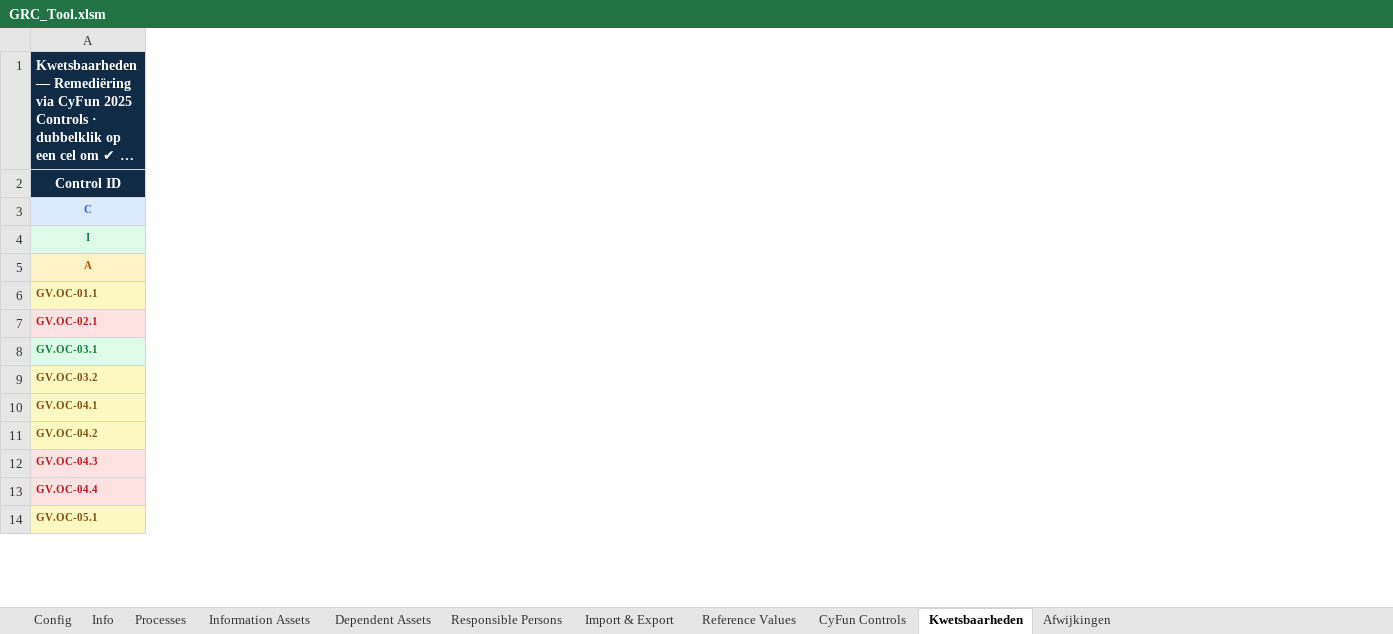
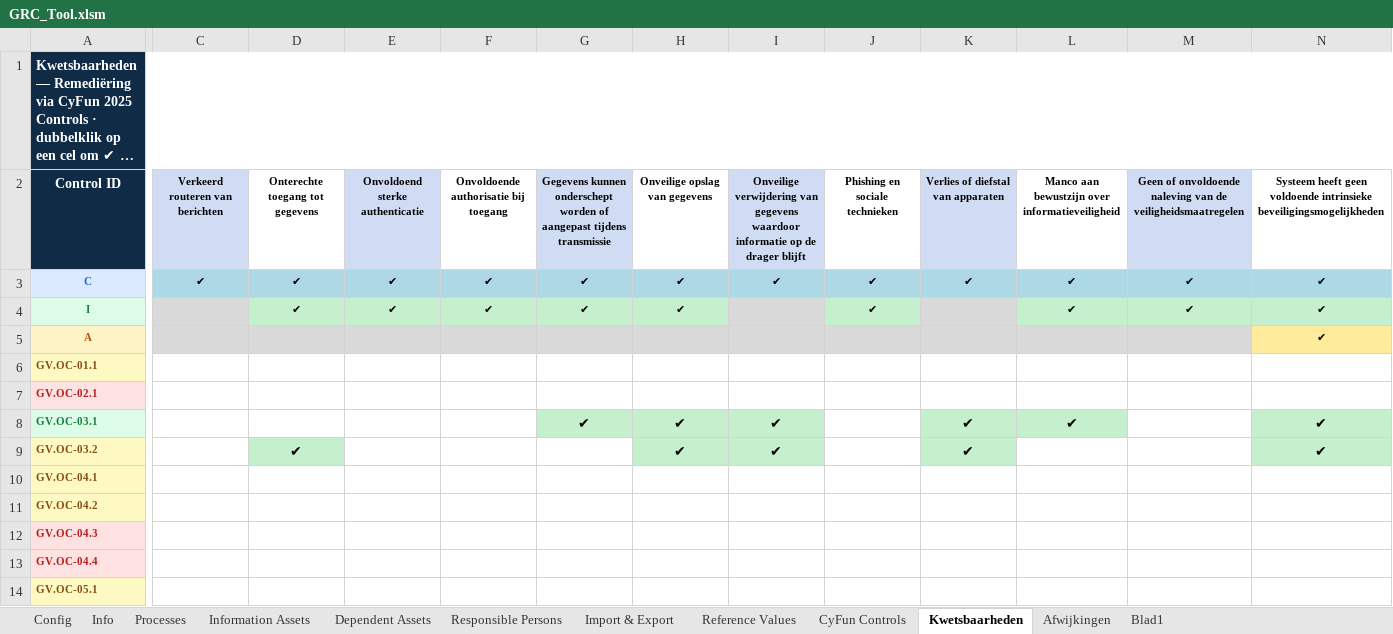
Before and after one commit to kurt253/GRC-0.0, an Excel workbook: data/template/GRC_Tool.xlsm, sheet Kwetsbaarheden, drawn as a sheet; only a part is shown, gaps mark what is left out; long unchanged cells end in …; values as stored, in another font and other column widths than the file's, no borders; the diff covers the shown part only; the diff names each change by its address in the sheet, - before the commit and + after, or states it on an @@ line.

```diff
--- a/data/template/GRC_Tool.xlsm (sheet Kwetsbaarheden)
+++ b/data/template/GRC_Tool.xlsm (sheet Kwetsbaarheden)
+sheet tab: Blad1
+column C, rows 2-3: Verkeerd routeren van berichten | ✔
+column D, rows 2-9: Onterechte toegang tot gegevens | ✔ | ✔ |  |  |  |  | ✔
+column E, rows 2-4: Onvoldoend sterke authenticatie | ✔ | ✔
+column F, rows 2-4: Onvoldoende authorisatie bij toegang | ✔ | ✔
+column G, rows 2-8: Gegevens kunnen onderschept worden of aangepast tijdens transmissie | ✔ | ✔ |  |  |  | ✔
+column H, rows 2-9: Onveilige opslag van gegevens | ✔ | ✔ |  |  |  | ✔ | ✔
+column I, rows 2-9: Onveilige verwijdering van gegevens waardoor informatie op de drager blijft | ✔ |  |  |  |  | ✔ | ✔
+column J, rows 2-4: Phishing en sociale technieken | ✔ | ✔
+column K, rows 2-9: Verlies of diefstal van apparaten | ✔ |  |  |  |  | ✔ | ✔
+column L, rows 2-8: Manco aan bewustzijn over informatieveiligheid | ✔ | ✔ |  |  |  | ✔
+column M, rows 2-4: Geen of onvoldoende naleving van de veiligheidsmaatregelen | ✔ | ✔
+column N, rows 2-9: Systeem heeft geen voldoende intrinsieke beveiligingsmogelijkheden | ✔ | ✔ | ✔ |  |  | ✔ | ✔
```
Also changed, not shown: 25 added columns and cell formats elsewhere in this sheet, sheet CyFun Controls, sheet Afwijkingen, sheet Config, hidden cells, charts or pictures, data/repositories/CyFun Self-Assessment tool V2025-08-04.xlsx, 1 other file.
